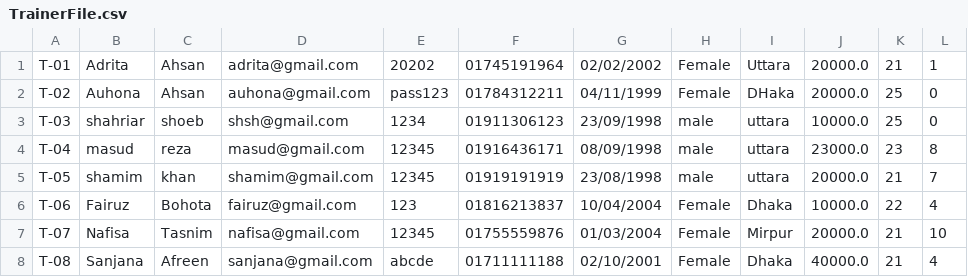
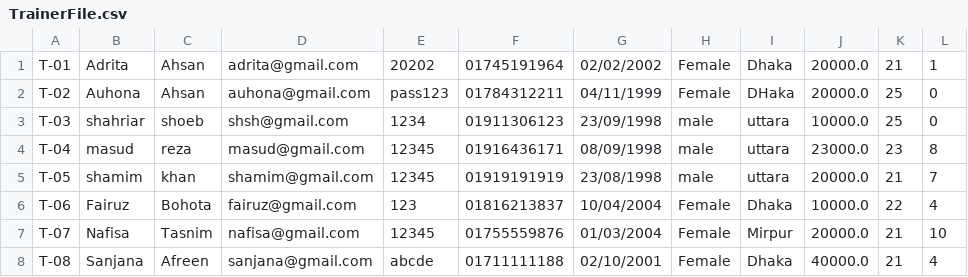
Before and after one commit to Oishee53/FitHub, a CSV file: TrainerFile.csv, drawn as a sheet.

```diff
--- a/TrainerFile.csv
+++ b/TrainerFile.csv
@@ -1,2 +1,2 @@
-T-01,Adrita,Ahsan,adrita@gmail.com,20202,01745191964,02/02/2002,Female,Uttara,20000.0,21,1
+T-01,Adrita,Ahsan,adrita@gmail.com,20202,01745191964,02/02/2002,Female,Dhaka,20000.0,21,1
 T-02,Auhona,Ahsan,auhona@gmail.com,pass123,01784312211,04/11/1999,Female,DHaka,20000.0,25,0
```
Also changed, not shown: Female Exercise.csv, Male Exercise.csv, 6 other files.
